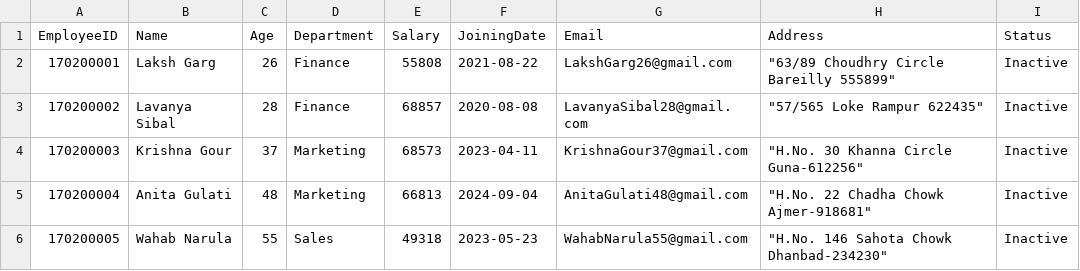
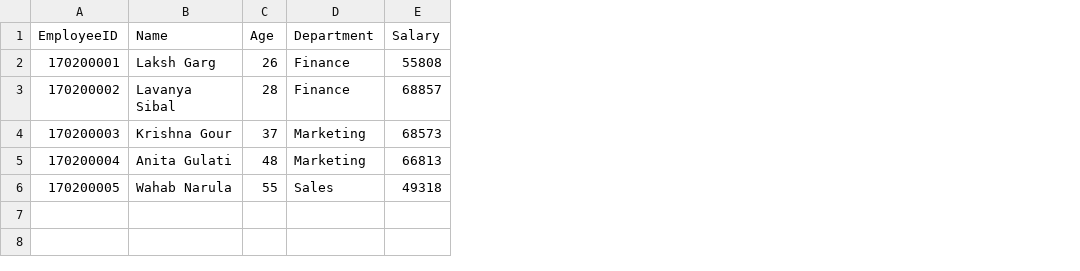
Before and after one commit to NaveenaChalla/Naveena, a CSV file: emp.csv, drawn as a sheet; the diff names each change by its address in the sheet, - before the commit and + after, or states it on an @@ line.

Commit message:
Update emp.csv

```diff
--- a/emp.csv
+++ b/emp.csv
-column F (JoiningDate), rows 2-6: 2021-08-22 | 2020-08-08 | 2023-04-11 | 2024-09-04 | 2023-05-23
-column G (Email), rows 2-6: LakshGarg26@gmail.com | LavanyaSibal28@gmail.com | KrishnaGour37@gmail.com | AnitaGulati48@gmail.com | WahabNarula55@gmail.com
-column H (Address), rows 2-6: "63/89 Choudhry Circle Bareilly 555899" | "57/565 Loke Rampur 622435" | "H.No. 30 Khanna Circle Guna-612256" | "H.No. 22 Chadha Chowk Ajmer-918681" | "H.No. 146 Sahota Chowk Dhanbad-234230"
-column I (Status), rows 2-6: all Inactive
```
